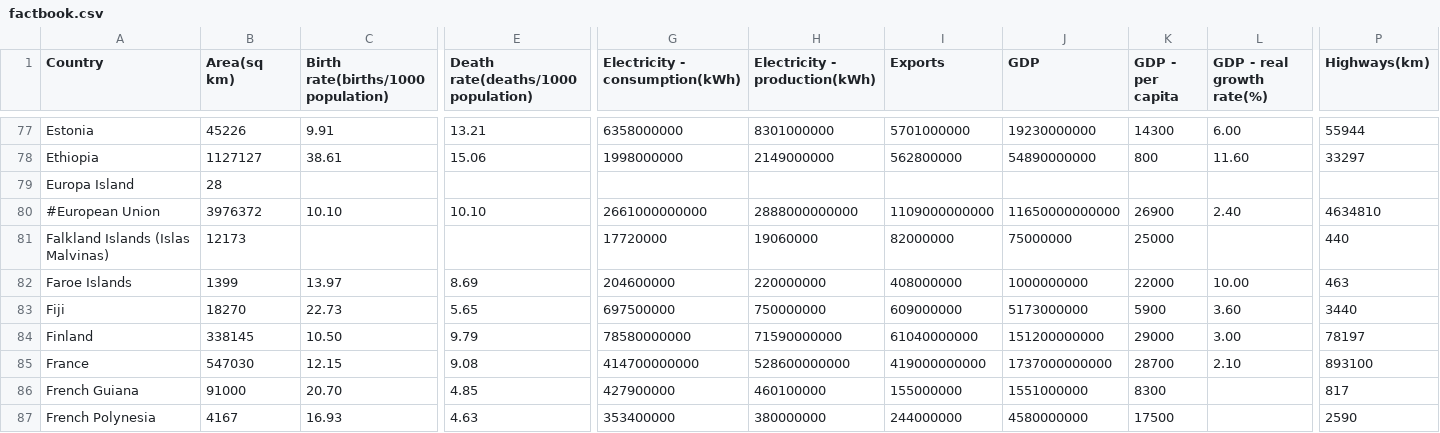
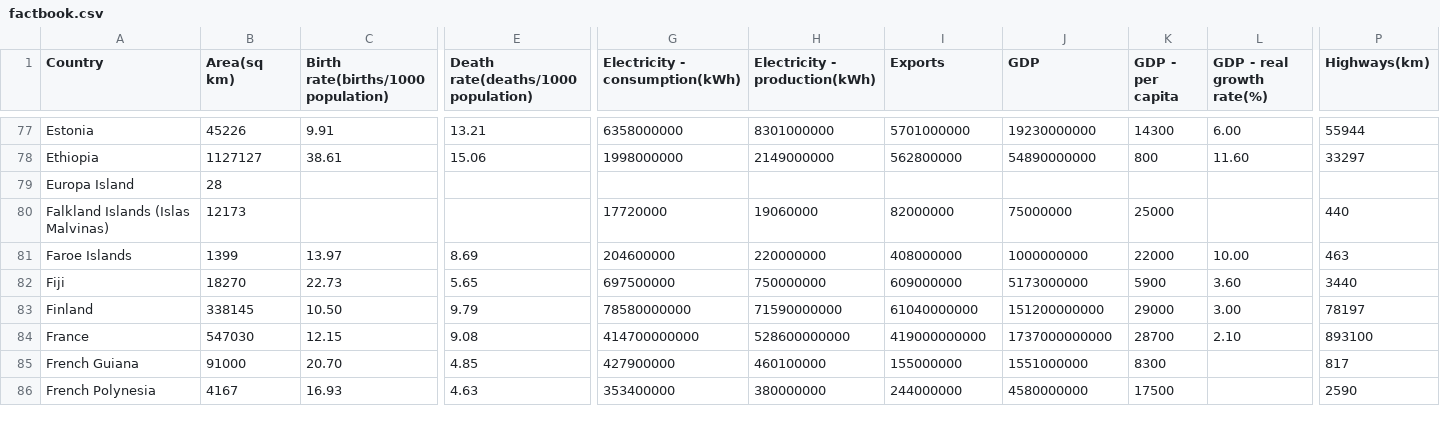
Before and after one commit to TobyPalmer/infovisproj, a CSV file: data/factbook.csv, drawn as a sheet; only a part is shown, gaps mark what is left out; rows hold the shown columns only; the diff names each change by its address in the sheet, - before the commit and + after, or states it on an @@ line.

```diff
--- a/data/factbook.csv
+++ b/data/factbook.csv
-row 80: #European Union | 3976372 | 10.10 | 10.10 | 2661000000000 | 2888000000000 | 1109000000000 | 11650000000000 | 26900 | 2.40 | 4634810
```
Also changed, not shown: 3 other files.
